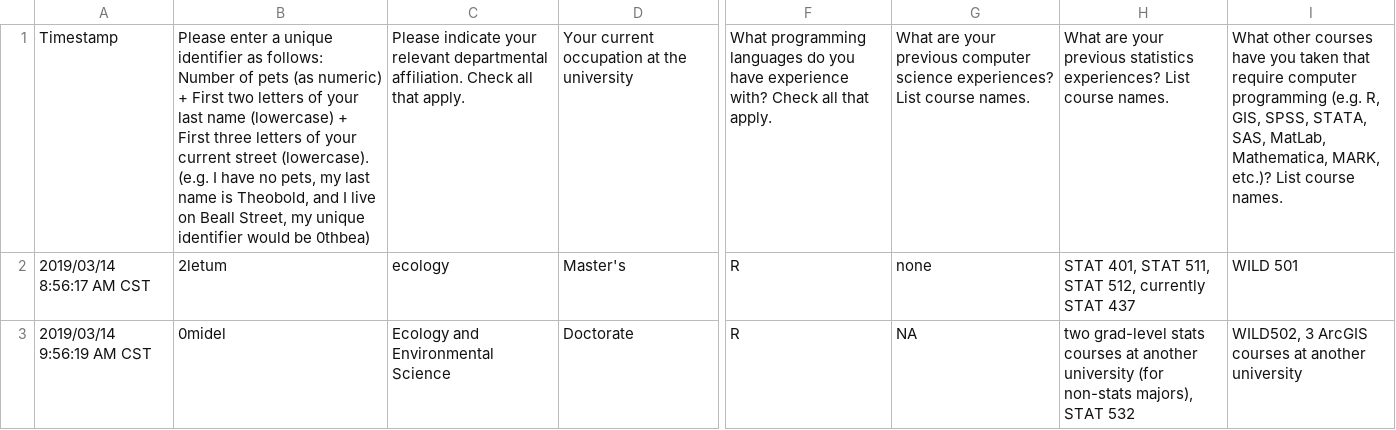
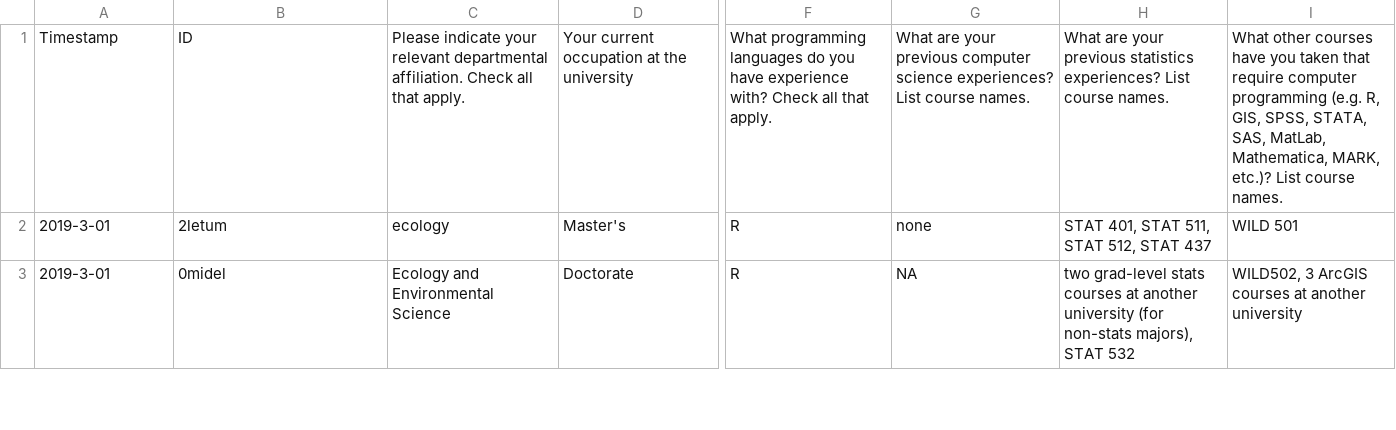
Before and after one commit to atheobold/data-science-ws, a CSV file: workshop surveys/uncleaned data/pre-survey/wrangle_survey_raw.csv, drawn as a sheet; only a part is shown, gaps mark what is left out; the diff covers the shown part only; the diff names each change by its address in the sheet, - before the commit and + after, or states it on an @@ line.

```diff
--- a/workshop surveys/uncleaned data/pre-survey/wrangle_survey_raw.csv
+++ b/workshop surveys/uncleaned data/pre-survey/wrangle_survey_raw.csv
-B1: Please enter a unique identifier as follows: Number of pets (as numeric) + First two letters of your last name (lowercase) + First three letters of your current street (lowercase). (e.g. I have no pets, my last name is Theobold, and I live on Beall Street, my unique identifier would be 0thbea)
+B1: ID
-A2: 2019/03/14 8:56:17 AM CST
+A2: 2019-3-01
-H2: STAT 401, STAT 511, STAT 512, currently STAT 437
+H2: STAT 401, STAT 511, STAT 512, STAT 437
-A3: 2019/03/14 9:56:19 AM CST
+A3: 2019-3-01
```
Also changed, not shown: 15 edited cells elsewhere in this file, workshop surveys/cleaned data/all_ws_postassessment_clean.csv, workshop surveys/cleaned data/all_ws_presurvey_clean.csv, 16 other files.
